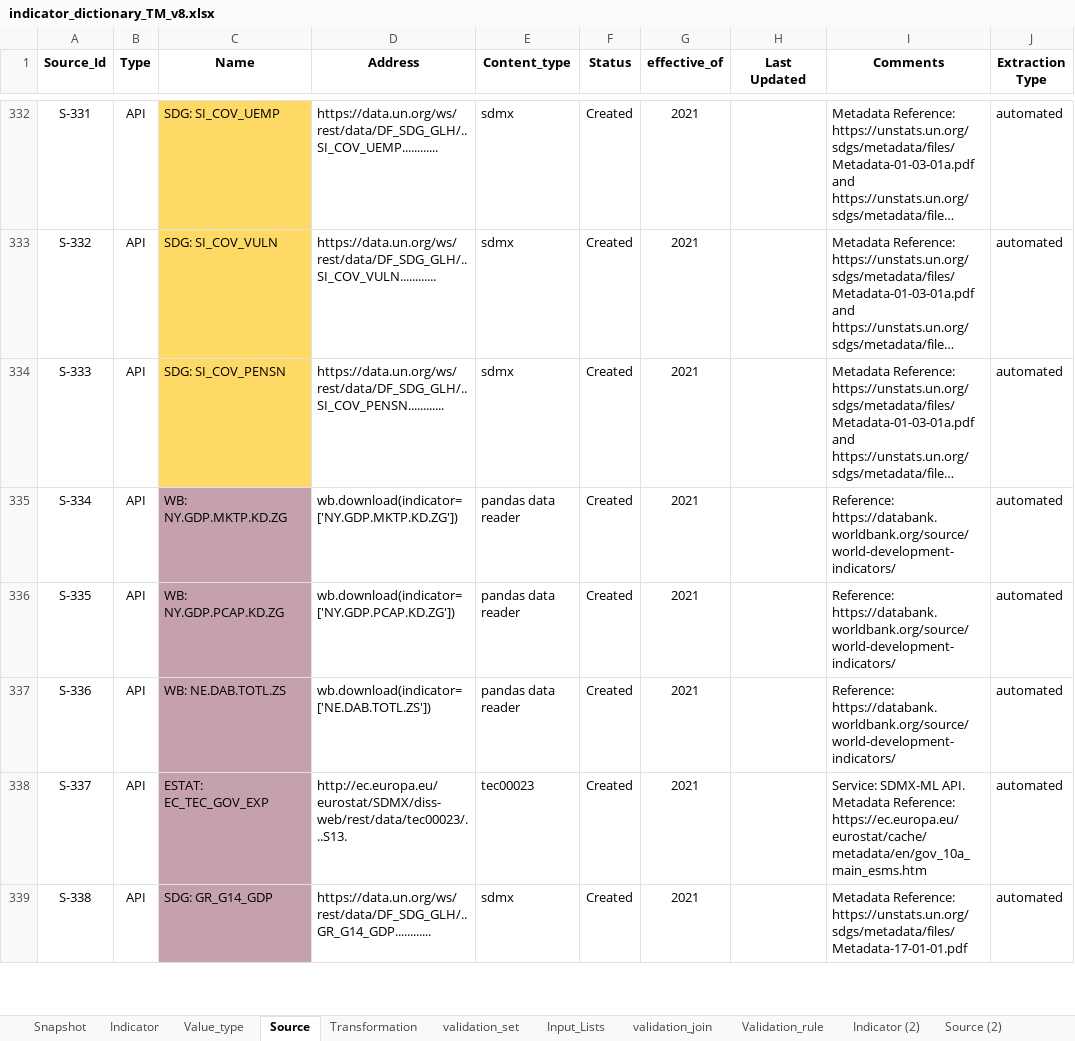
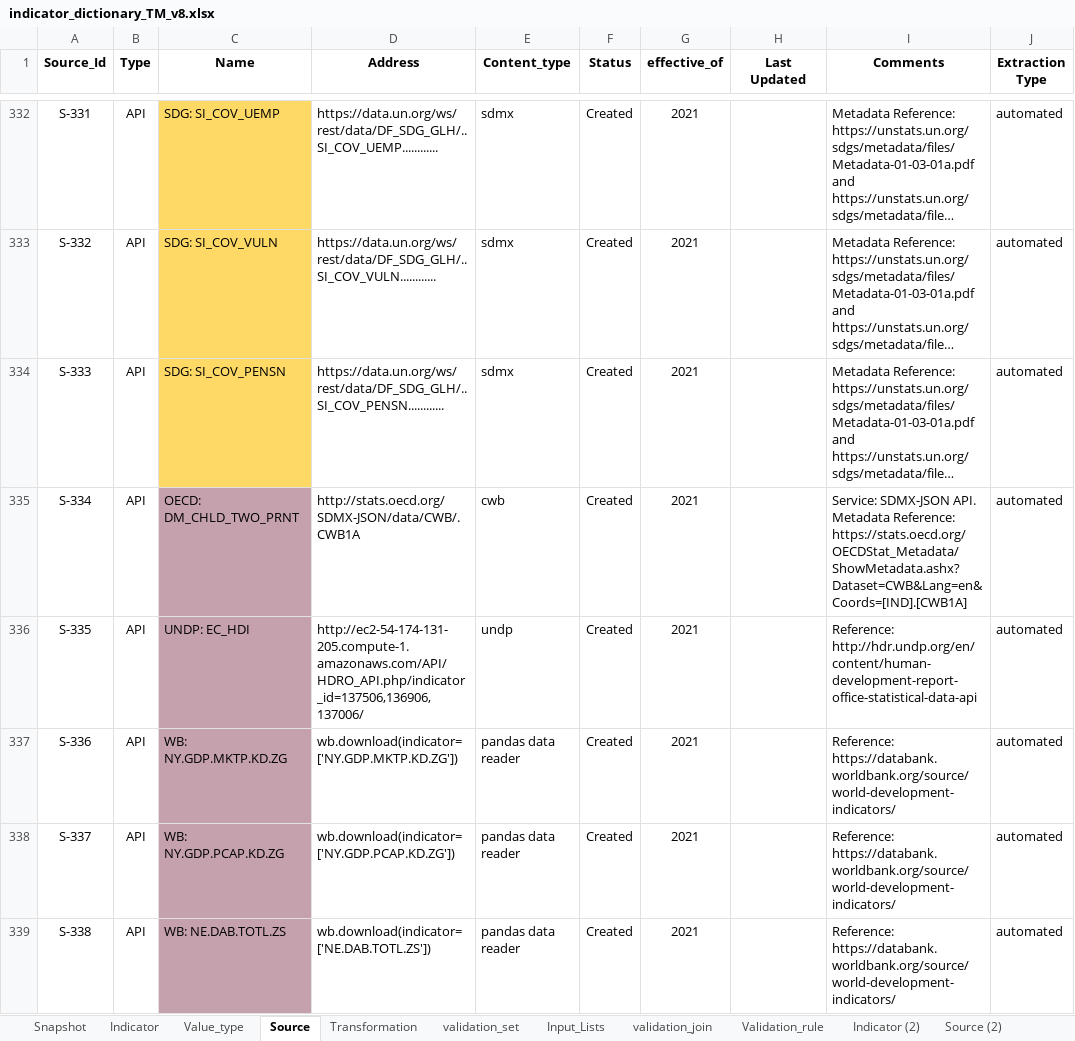
Before and after one commit to UNICEFECAR/data-etl, an Excel workbook: tmee/data_in/data_dictionary/indicator_dictionary_TM_v8.xlsx, sheet Source, drawn as a sheet; only a part is shown, gaps mark what is left out; long unchanged cells end in …; values as stored, in another font and other column widths than the file's, no borders; the diff covers the shown part only; the diff names each change by its address in the sheet, - before the commit and + after, or states it on an @@ line.

Commit message:
data dictionary up to child rights landscape

```diff
--- a/tmee/data_in/data_dictionary/indicator_dictionary_TM_v8.xlsx (sheet Source)
+++ b/tmee/data_in/data_dictionary/indicator_dictionary_TM_v8.xlsx (sheet Source)
-C335 (Name): WB: NY.GDP.MKTP.KD.ZG
+C335 (Name): OECD: DM_CHLD_TWO_PRNT
-D335 (Address): wb.download(indicator=['NY.GDP.MKTP.KD.ZG'])
+D335 (Address): http://stats.oecd.org/SDMX-JSON/data/CWB/.CWB1A
-E335 (Content_type): pandas data reader
+E335 (Content_type): cwb
-I335 (Comments): Reference: https://databank.worldbank.org/source/world-development-indicators/
+I335 (Comments): Service: SDMX-JSON API. Metadata Reference: https://stats.oecd.org/OECDStat_Metadata/ShowMetadata.ashx?Dataset=CWB&Lang=en&Coords=[IND].[CWB1A]
-C336 (Name): WB: NY.GDP.PCAP.KD.ZG
+C336 (Name): UNDP: EC_HDI
-D336 (Address): wb.download(indicator=['NY.GDP.PCAP.KD.ZG'])
+D336 (Address): http://ec2-54-174-131-205.compute-1.amazonaws.com/API/HDRO_API.php/indicator_id=137506,136906,137006/
-E336 (Content_type): pandas data reader
+E336 (Content_type): undp
-I336 (Comments): Reference: https://databank.worldbank.org/source/world-development-indicators/
+I336 (Comments): Reference: http://hdr.undp.org/en/content/human-development-report-office-statistical-data-api
-C337 (Name): WB: NE.DAB.TOTL.ZS
+C337 (Name): WB: NY.GDP.MKTP.KD.ZG
-D337 (Address): wb.download(indicator=['NE.DAB.TOTL.ZS'])
+D337 (Address): wb.download(indicator=['NY.GDP.MKTP.KD.ZG'])
-C338 (Name): ESTAT: EC_TEC_GOV_EXP
+C338 (Name): WB: NY.GDP.PCAP.KD.ZG
-D338 (Address): http://ec.europa.eu/eurostat/SDMX/diss-web/rest/data/tec00023/...S13.
+D338 (Address): wb.download(indicator=['NY.GDP.PCAP.KD.ZG'])
-E338 (Content_type): tec00023
+E338 (Content_type): pandas data reader
-I338 (Comments): Service: SDMX-ML API. Metadata Reference: https://ec.europa.eu/eurostat/cache/metadata/en/gov_10a_main_esms.htm
+I338 (Comments): Reference: https://databank.worldbank.org/source/world-development-indicators/
-C339 (Name): SDG: GR_G14_GDP
+C339 (Name): WB: NE.DAB.TOTL.ZS
-D339 (Address): https://data.un.org/ws/rest/data/DF_SDG_GLH/..GR_G14_GDP............
+D339 (Address): wb.download(indicator=['NE.DAB.TOTL.ZS'])
-E339 (Content_type): sdmx
+E339 (Content_type): pandas data reader
-I339 (Comments): Metadata Reference: https://unstats.un.org/sdgs/metadata/files/Metadata-17-01-01.pdf
+I339 (Comments): Reference: https://databank.worldbank.org/source/world-development-indicators/
```
Also changed, not shown: 25 added rows, 168 edited cells and cell formats elsewhere in this sheet, sheet Indicator, sheet Snapshot, sheet Value_type, formulas that keep their value.
